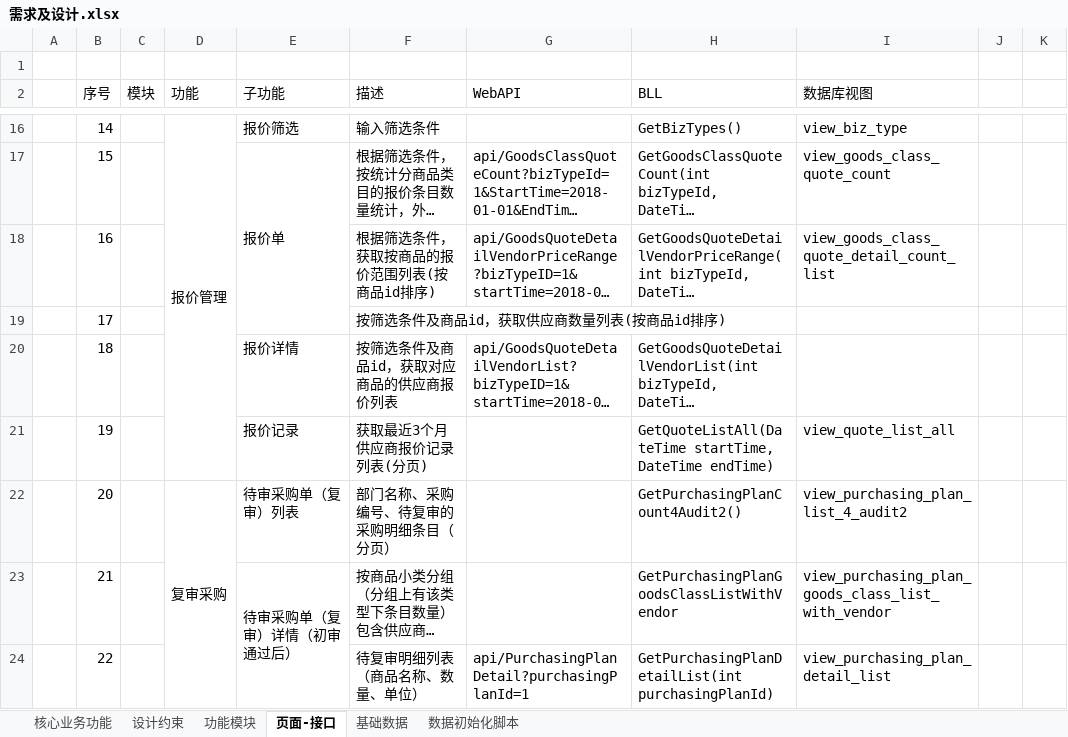
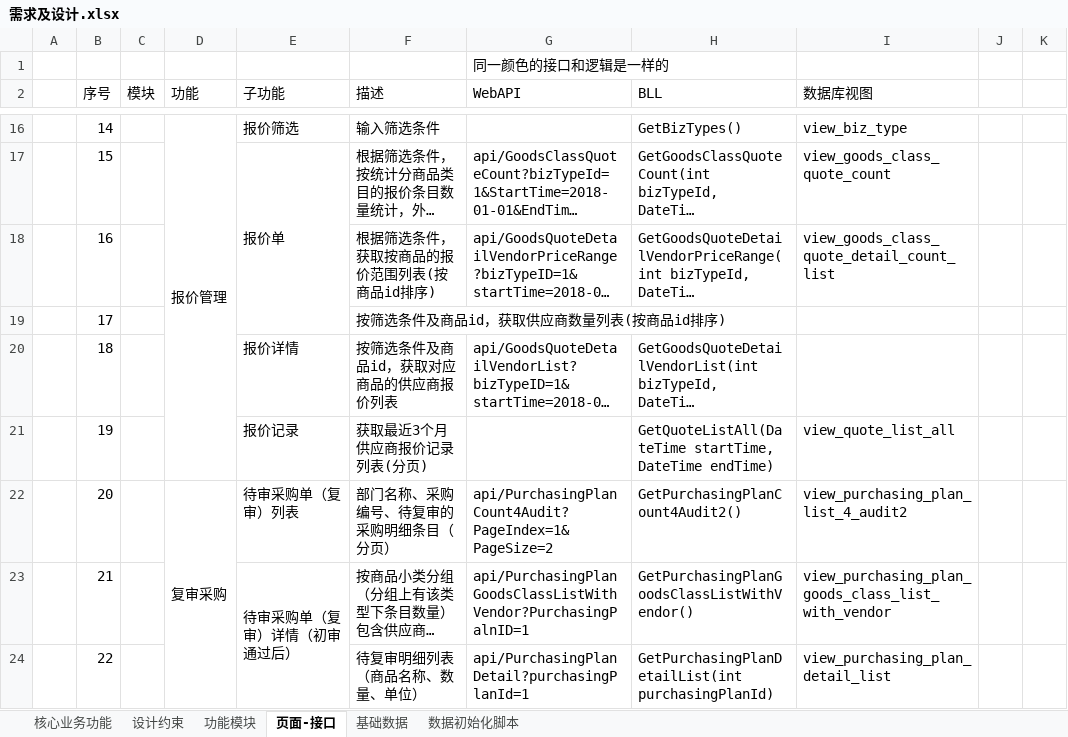
Before and after one commit to Coocoo1984/changanbinguan, an Excel workbook: 项目文档/需求及设计.xlsx, sheet 页面-接口, drawn as a sheet; only a part is shown, gaps mark what is left out; long unchanged cells end in …; values as stored, in another font and other column widths than the file's, no cell formats; the diff covers the shown part only; the diff names each change by its address in the sheet, - before the commit and + after, or states it on an @@ line.

Commit message:
Update 需求及设计.xlsx

```diff
--- a/项目文档/需求及设计.xlsx (sheet 页面-接口)
+++ b/项目文档/需求及设计.xlsx (sheet 页面-接口)
-G1 (WebAPI): (empty)
+G1 (WebAPI): 同一颜色的接口和逻辑是一样的
-G22 (WebAPI): (empty)
+G22 (WebAPI): api/PurchasingPlanCount4Audit?PageIndex=1&PageSize=2
-G23 (WebAPI): (empty)
+G23 (WebAPI): api/PurchasingPlanGoodsClassListWithVendor?PurchasingPalnID=1
-H23 (BLL): GetPurchasingPlanGoodsClassListWithVendor
+H23 (BLL): GetPurchasingPlanGoodsClassListWithVendor()
```
Also changed, not shown: 19 edited cells elsewhere in this sheet, cell formats.
